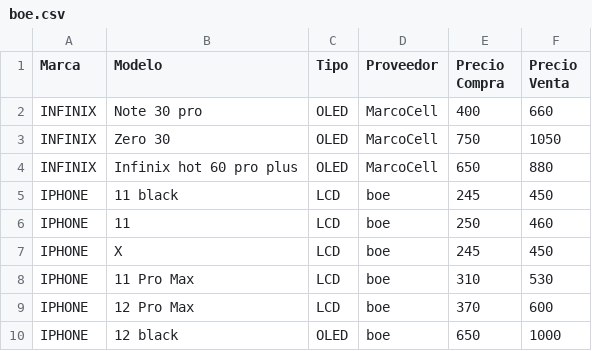
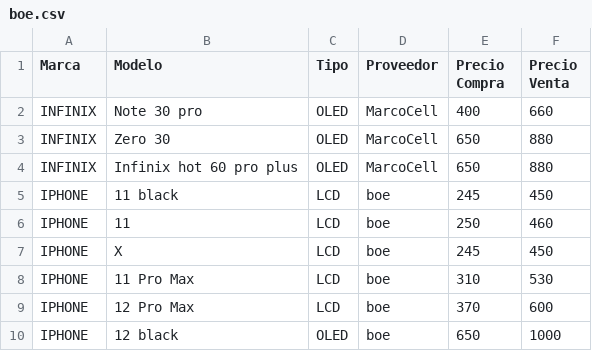
Before and after one commit to SCZ-BO/DrXiaomi, a CSV file: precio/data/boe.csv, drawn as a sheet; only a part is shown.

Commit message:
Update prices for INFINIX Zero 30 in boe.csv

```diff
--- a/precio/data/boe.csv
+++ b/precio/data/boe.csv
@@ -2,3 +2,3 @@ Marca,Modelo,Tipo,Proveedor,Precio Compra,Precio Venta
 INFINIX,Note 30 pro,OLED,MarcoCell,400,660
-INFINIX,Zero 30,OLED,MarcoCell,750,1050
+INFINIX,Zero 30,OLED,MarcoCell,650,880
 INFINIX,Infinix hot 60 pro plus,OLED,MarcoCell,650,880
```
